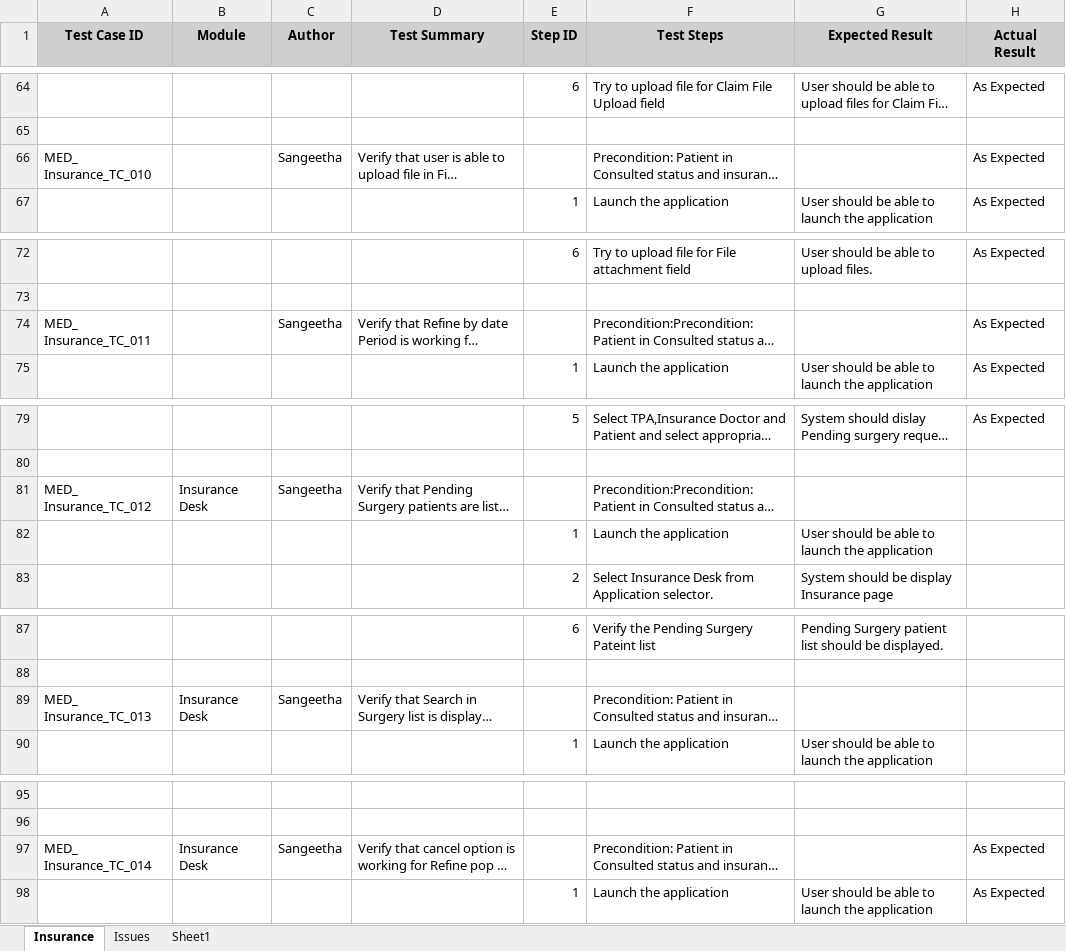
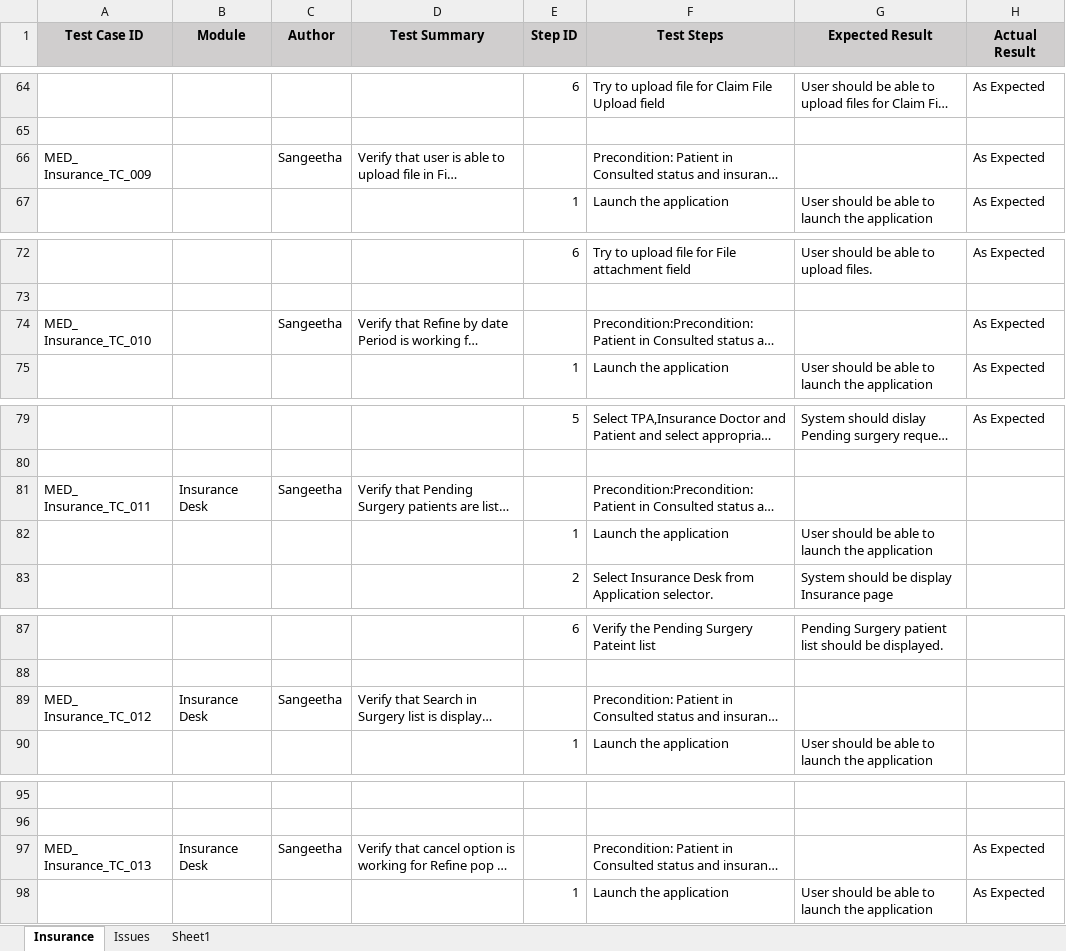
Before and after one commit to RijoJohnPatric/Mediware-Repository, an Excel workbook: Test Execution/Sangeetha/Testcase- Insurance Preethi.xlsx, sheet Insurance, drawn as a sheet; only a part is shown, gaps mark what is left out; long unchanged cells end in …; values as stored, in another font and other column widths than the file's, no borders; the diff covers the shown part only; the diff names each change by its address in the sheet, - before the commit and + after, or states it on an @@ line.

```diff
--- a/Test Execution/Sangeetha/Testcase- Insurance Preethi.xlsx (sheet Insurance)
+++ b/Test Execution/Sangeetha/Testcase- Insurance Preethi.xlsx (sheet Insurance)
-A66 (Test Case ID): MED_ Insurance_TC_010
+A66 (Test Case ID): MED_ Insurance_TC_009
-A74 (Test Case ID): MED_ Insurance_TC_011
+A74 (Test Case ID): MED_ Insurance_TC_010
-A81 (Test Case ID): MED_ Insurance_TC_012
+A81 (Test Case ID): MED_ Insurance_TC_011
-A89 (Test Case ID): MED_ Insurance_TC_013
+A89 (Test Case ID): MED_ Insurance_TC_012
-A97 (Test Case ID): MED_ Insurance_TC_014
+A97 (Test Case ID): MED_ Insurance_TC_013
```
Also changed, not shown: 64 added rows, 37 edited cells and cell formats elsewhere in this sheet, 2 other files.
